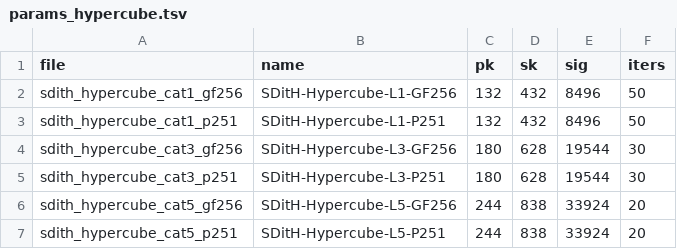
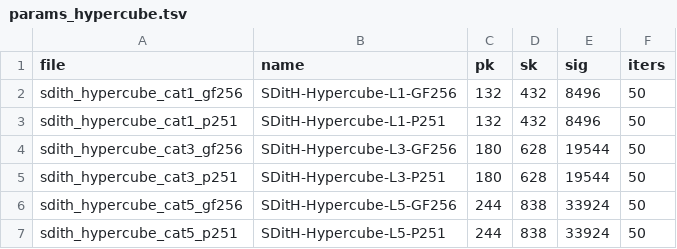
Before and after one commit to PQShield/nist-sigs-zoo, a TSV file: bench/schemes/sdith/params_hypercube.tsv, drawn as a sheet.

```diff
--- a/bench/schemes/sdith/params_hypercube.tsv
+++ b/bench/schemes/sdith/params_hypercube.tsv
@@ -3,5 +3,5 @@ sdith_hypercube_cat1_gf256	SDitH-Hypercube-L1-GF256	132	432	8496	50
 sdith_hypercube_cat1_p251	SDitH-Hypercube-L1-P251	132	432	8496	50
-sdith_hypercube_cat3_gf256	SDitH-Hypercube-L3-GF256	180	628	19544	30
-sdith_hypercube_cat3_p251	SDitH-Hypercube-L3-P251	180	628	19544	30
-sdith_hypercube_cat5_gf256	SDitH-Hypercube-L5-GF256	244	838	33924	20
-sdith_hypercube_cat5_p251	SDitH-Hypercube-L5-P251	244	838	33924	20
+sdith_hypercube_cat3_gf256	SDitH-Hypercube-L3-GF256	180	628	19544	50
+sdith_hypercube_cat3_p251	SDitH-Hypercube-L3-P251	180	628	19544	50
+sdith_hypercube_cat5_gf256	SDitH-Hypercube-L5-GF256	244	838	33924	50
+sdith_hypercube_cat5_p251	SDitH-Hypercube-L5-P251	244	838	33924	50
```
Also changed, not shown: bench/schemes/classic/rsa_params.tsv, bench/schemes/sdith/params_threshold.tsv, 18 other files.
